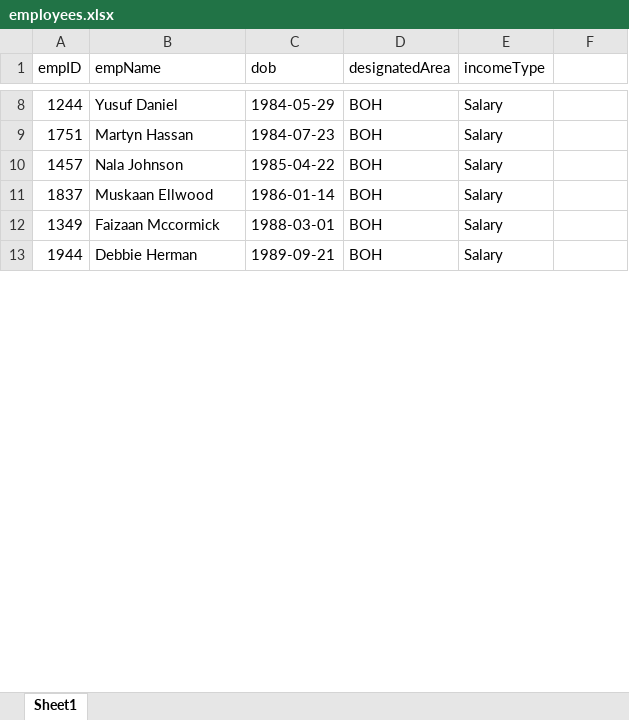
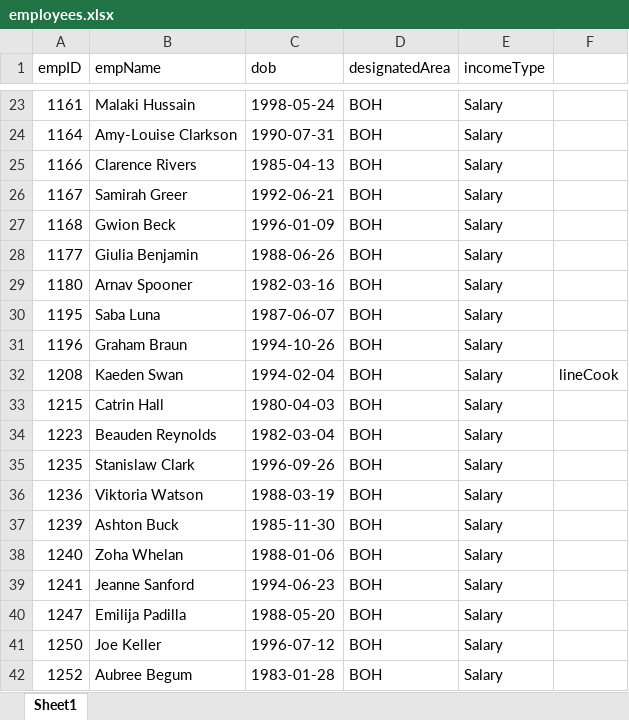
Before and after one commit to csulb-jondwoo/CECS-323, an Excel workbook: Term Project/Phase 3/insert script/employees.xlsx, sheet Sheet1, drawn as a sheet; only a part is shown, gaps mark what is left out; values as stored, in another font and other column widths than the file's, no cell formats; addresses are those after the commit; the diff covers the shown part only; the diff names each change by its address in the sheet, - before the commit and + after, or states it on an @@ line.

```diff
--- a/Term Project/Phase 3/insert script/employees.xlsx (sheet Sheet1)
+++ b/Term Project/Phase 3/insert script/employees.xlsx (sheet Sheet1)
-A23 (empID): 1244
+A23 (empID): 1161
-B23 (empName): Yusuf Daniel
+B23 (empName): Malaki Hussain
-C23 (dob): 1984-05-29
+C23 (dob): 1998-05-24
+row 24: 1164 | Amy-Louise Clarkson | 1990-07-31 | BOH | Salary
+row 25: 1166 | Clarence Rivers | 1985-04-13 | BOH | Salary
+row 26: 1167 | Samirah Greer | 1992-06-21 | BOH | Salary
+row 27: 1168 | Gwion Beck | 1996-01-09 | BOH | Salary
+row 28: 1177 | Giulia Benjamin | 1988-06-26 | BOH | Salary
+row 29: 1180 | Arnav Spooner | 1982-03-16 | BOH | Salary
+row 30: 1195 | Saba Luna | 1987-06-07 | BOH | Salary
+row 31: 1196 | Graham Braun | 1994-10-26 | BOH | Salary
+row 32: 1208 | Kaeden Swan | 1994-02-04 | BOH | Salary | lineCook
-A33 (empID): 1751
+A33 (empID): 1215
-B33 (empName): Martyn Hassan
+B33 (empName): Catrin Hall
-C33 (dob): 1984-07-23
+C33 (dob): 1980-04-03
-A34 (empID): 1457
+A34 (empID): 1223
-B34 (empName): Nala Johnson
+B34 (empName): Beauden Reynolds
-C34 (dob): 1985-04-22
+C34 (dob): 1982-03-04
-A35 (empID): 1837
+A35 (empID): 1235
-B35 (empName): Muskaan Ellwood
+B35 (empName): Stanislaw Clark
-C35 (dob): 1986-01-14
+C35 (dob): 1996-09-26
-A36 (empID): 1349
+A36 (empID): 1236
-B36 (empName): Faizaan Mccormick
+B36 (empName): Viktoria Watson
-C36 (dob): 1988-03-01
+C36 (dob): 1988-03-19
+row 37: 1239 | Ashton Buck | 1985-11-30 | BOH | Salary
+row 38: 1240 | Zoha Whelan | 1988-01-06 | BOH | Salary
+row 39: 1241 | Jeanne Sanford | 1994-06-23 | BOH | Salary
+row 40: 1247 | Emilija Padilla | 1988-05-20 | BOH | Salary
+row 41: 1250 | Joe Keller | 1996-07-12 | BOH | Salary
-A42 (empID): 1944
+A42 (empID): 1252
-B42 (empName): Debbie Herman
+B42 (empName): Aubree Begum
-C42 (dob): 1989-09-21
+C42 (dob): 1983-01-28
```
Also changed, not shown: 75 added rows, 3 removed rows and 30 edited cells elsewhere in this sheet, cell formats, 16 other files.
